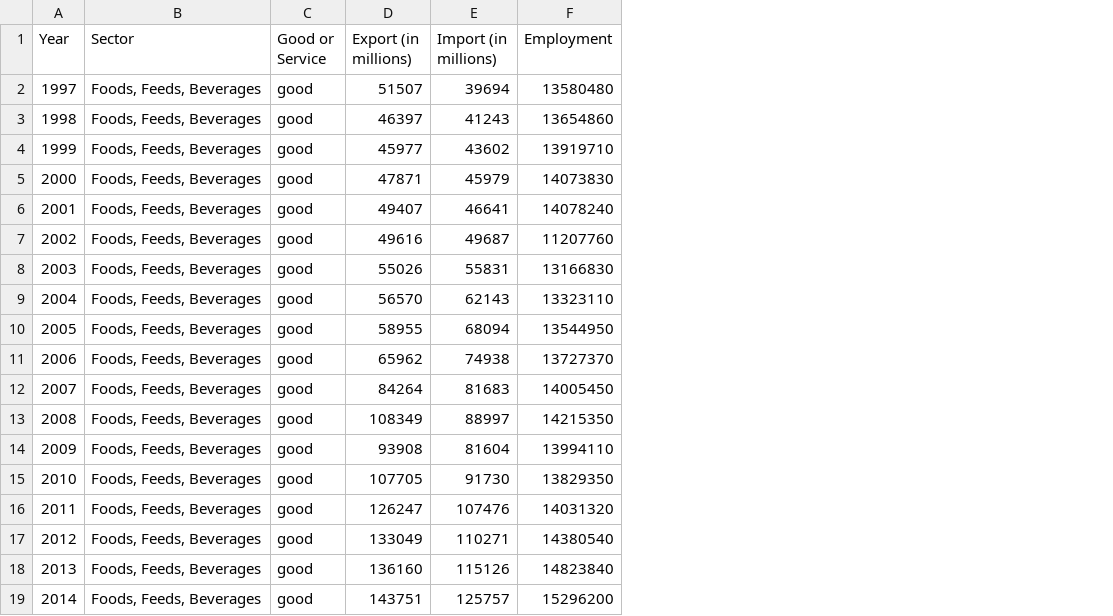
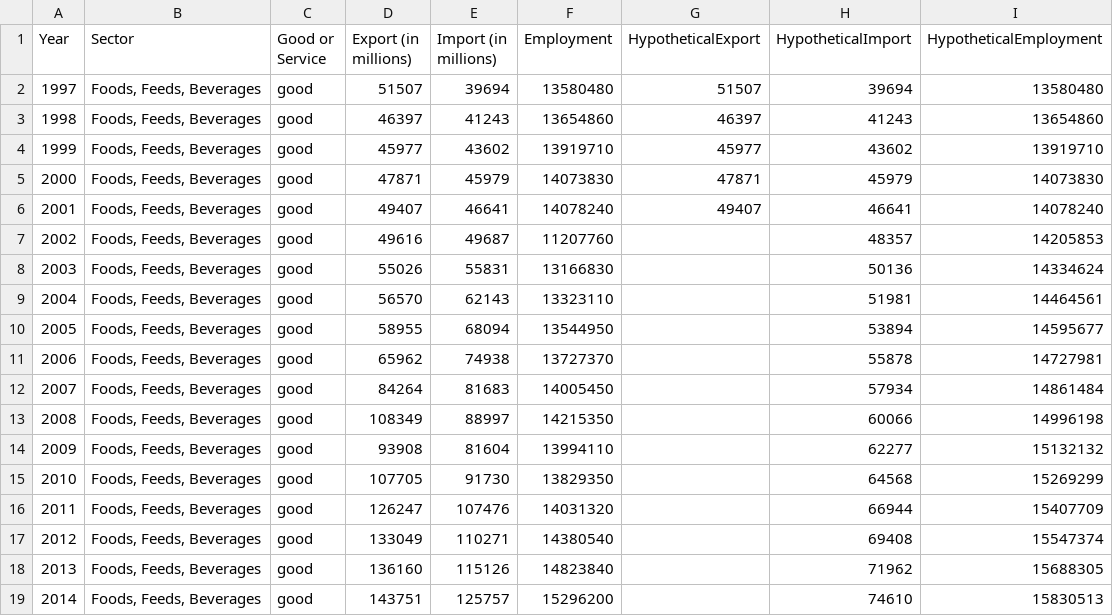
Before and after one commit to fchen00/econ, a CSV file: public/datasets/food.csv, drawn as a sheet; the diff names each change by its address in the sheet, - before the commit and + after, or states it on an @@ line.

```diff
--- a/public/datasets/food.csv
+++ b/public/datasets/food.csv
+column G (HypotheticalExport), rows 2-6: 51507 | 46397 | 45977 | 47871 | 49407
+column H (HypotheticalImport), rows 2-19: 39694 | 41243 | 43602 | 45979 | 46641 | 48357 | 50136 | 51981 | 53894 | 55878 | 57934 | 60066 | 62277 | 64568 | 66944 | 69408 | 71962 | 74610
+column I (HypotheticalEmployment), rows 2-19: 13580480 | 13654860 | 13919710 | 14073830 | 14078240 | 14205853 | 14334624 | 14464561 | 14595677 | 14727981 | 14861484 | 14996198 | 15132132 | 15269299 | 15407709 | 15547374 | 15688305 | 15830513
```
Also changed, not shown: 5 other files.
